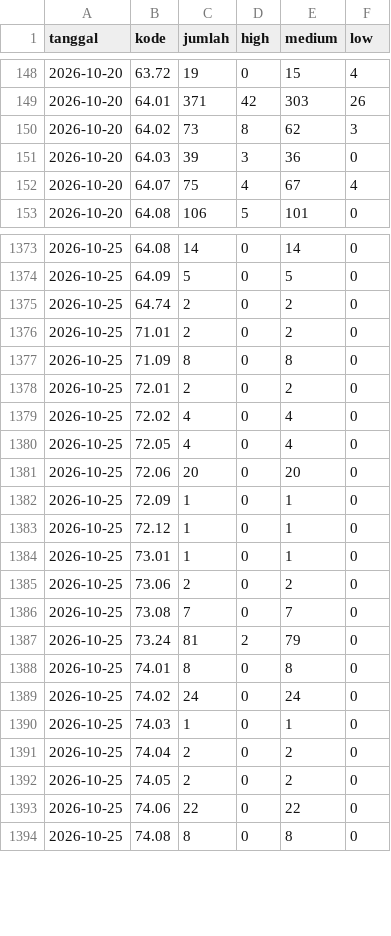
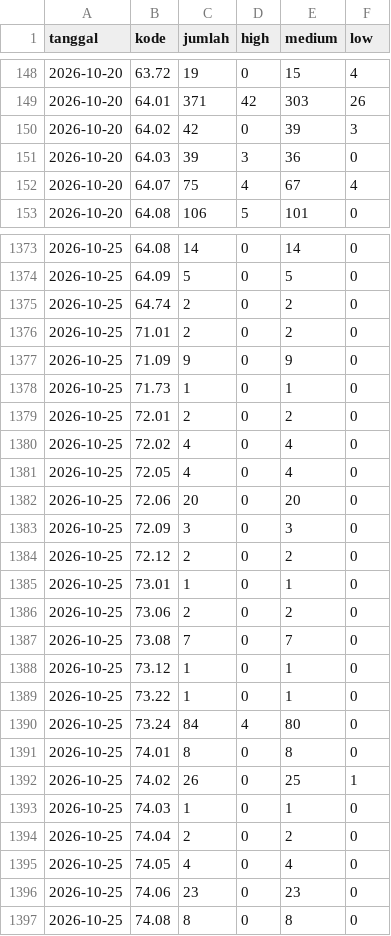
Before and after one commit to pantau-bencana/karhutla-dashboard, a CSV file: data/live/sipongi-hotspot.csv, drawn as a sheet; only a part is shown, gaps mark what is left out; the diff covers the shown part only.

```diff
--- a/data/live/sipongi-hotspot.csv
+++ b/data/live/sipongi-hotspot.csv
@@ -149,3 +149,3 @@ tanggal,kode,jumlah,high,medium,low
 2026-10-20,64.01,371,42,303,26
-2026-10-20,64.02,73,8,62,3
+2026-10-20,64.02,42,0,39,3
 2026-10-20,64.03,39,3,36,0
@@ -1376,3 +1376,4 @@ tanggal,kode,jumlah,high,medium,low
 2026-10-25,71.01,2,0,2,0
-2026-10-25,71.09,8,0,8,0
+2026-10-25,71.09,9,0,9,0
+2026-10-25,71.73,1,0,1,0
 2026-10-25,72.01,2,0,2,0
@@ -1381,4 +1382,4 @@ tanggal,kode,jumlah,high,medium,low
 2026-10-25,72.06,20,0,20,0
-2026-10-25,72.09,1,0,1,0
-2026-10-25,72.12,1,0,1,0
+2026-10-25,72.09,3,0,3,0
+2026-10-25,72.12,2,0,2,0
 2026-10-25,73.01,1,0,1,0
@@ -1386,9 +1387,11 @@ tanggal,kode,jumlah,high,medium,low
 2026-10-25,73.08,7,0,7,0
-2026-10-25,73.24,81,2,79,0
+2026-10-25,73.12,1,0,1,0
+2026-10-25,73.22,1,0,1,0
+2026-10-25,73.24,84,4,80,0
 2026-10-25,74.01,8,0,8,0
-2026-10-25,74.02,24,0,24,0
+2026-10-25,74.02,26,0,25,1
 2026-10-25,74.03,1,0,1,0
 2026-10-25,74.04,2,0,2,0
-2026-10-25,74.05,2,0,2,0
-2026-10-25,74.06,22,0,22,0
+2026-10-25,74.05,4,0,4,0
+2026-10-25,74.06,23,0,23,0
 2026-10-25,74.08,8,0,8,0
```
Also changed, not shown: 23 edited cells elsewhere in this file, data/live/bmkg-cap-prov.csv, data/live/bmkg-cap.csv, 13 other files.
